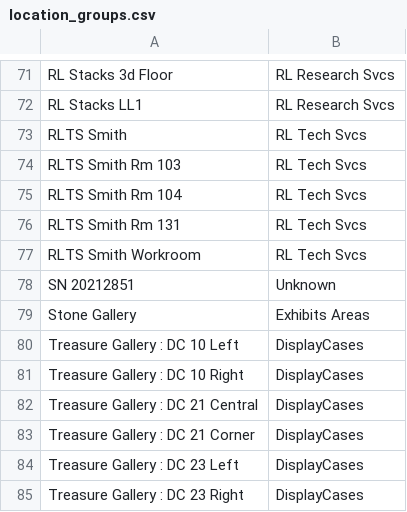
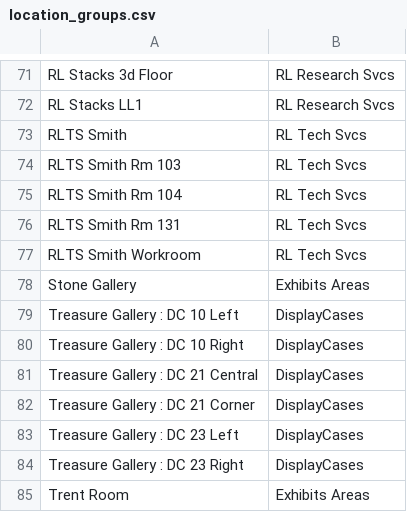
Before and after one commit to emonson/env_monitor_transform, a CSV file: MySQL/location_groups.csv, drawn as a sheet; only a part is shown, gaps mark what is left out; the shorter side is filled out with more unchanged rows.

Commit message:
deleted unnecessary location

```diff
--- a/MySQL/location_groups.csv
+++ b/MySQL/location_groups.csv
@@ -77,3 +77,2 @@ RLTS Smith Rm 131,RL Tech Svcs
 RLTS Smith Workroom,RL Tech Svcs
-SN 20212851,Unknown
 Stone Gallery,Exhibits Areas
```
